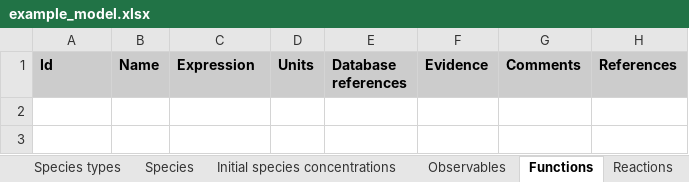
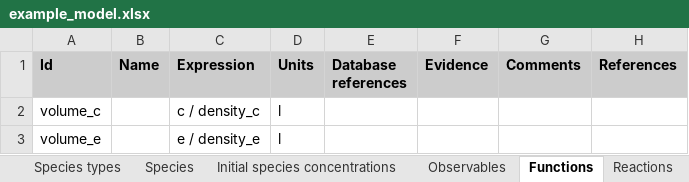
Before and after one commit to KarrLab/intro_to_wc_modeling, an Excel workbook: intro_to_wc_modeling/wc_modeling/wc_lang_tutorial/examples/example_model.xlsx, sheet Functions, drawn as a sheet; values as stored, in another font and other column widths than the file's, no borders; the diff names each change by its address in the sheet, - before the commit and + after, or states it on an @@ line.

Commit message:
updating for changes to wc_lang compartment mass, density, and volume

```diff
--- a/intro_to_wc_modeling/wc_modeling/wc_lang_tutorial/examples/example_model.xlsx (sheet Functions)
+++ b/intro_to_wc_modeling/wc_modeling/wc_lang_tutorial/examples/example_model.xlsx (sheet Functions)
+row 2: volume_c |  | c / density_c | l
+row 3: volume_e |  | e / density_e | l
```
Also changed, not shown: sheet Compartments, sheet Parameters, sheet Rate laws.
